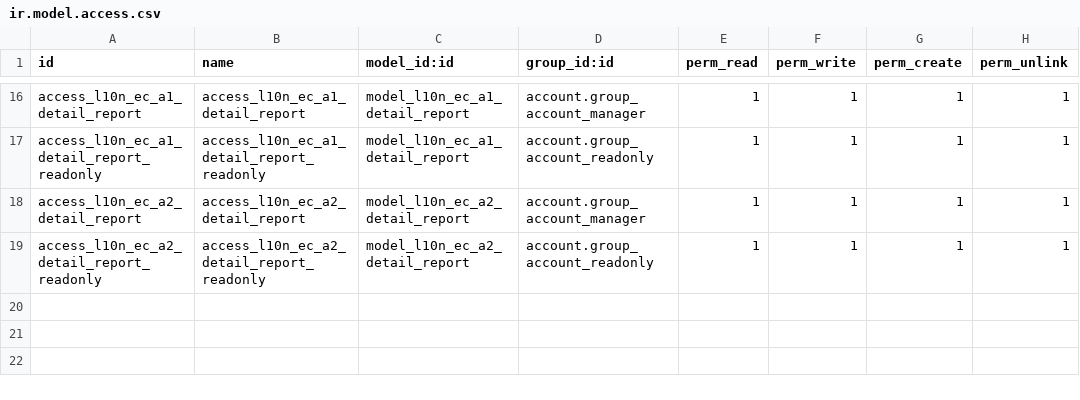
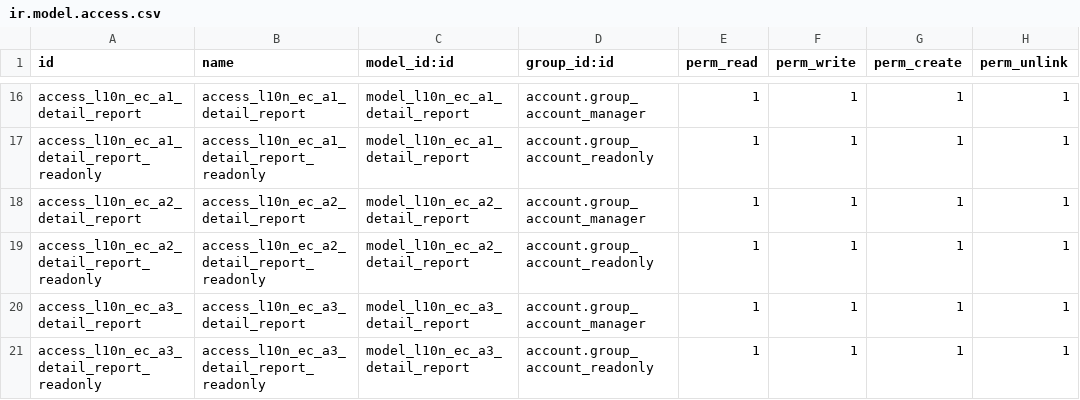
Before and after one commit to marco1esparza/l10n_ec, a CSV file: l10n_ec_reports/security/ir.model.access.csv, drawn as a sheet; only a part is shown, gaps mark what is left out.

Commit message:
Se agrega reporte A3, y se corrige A1 para que muestre valores en negativos.

```diff
--- a/l10n_ec_reports/security/ir.model.access.csv
+++ b/l10n_ec_reports/security/ir.model.access.csv
@@ -19 +19,3 @@ access_l10n_ec_a2_detail_report,access_l10n_ec_a2_detail_report,model_l10n_ec_a2
 access_l10n_ec_a2_detail_report_readonly,access_l10n_ec_a2_detail_report_readonly,model_l10n_ec_a2_detail_report,account.group_account_readonly,1,1,1,1
+access_l10n_ec_a3_detail_report,access_l10n_ec_a3_detail_report,model_l10n_ec_a3_detail_report,account.group_account_manager,1,1,1,1
+access_l10n_ec_a3_detail_report_readonly,access_l10n_ec_a3_detail_report_readonly,model_l10n_ec_a3_detail_report,account.group_account_readonly,1,1,1,1
```
Also changed, not shown: 4 other files.
